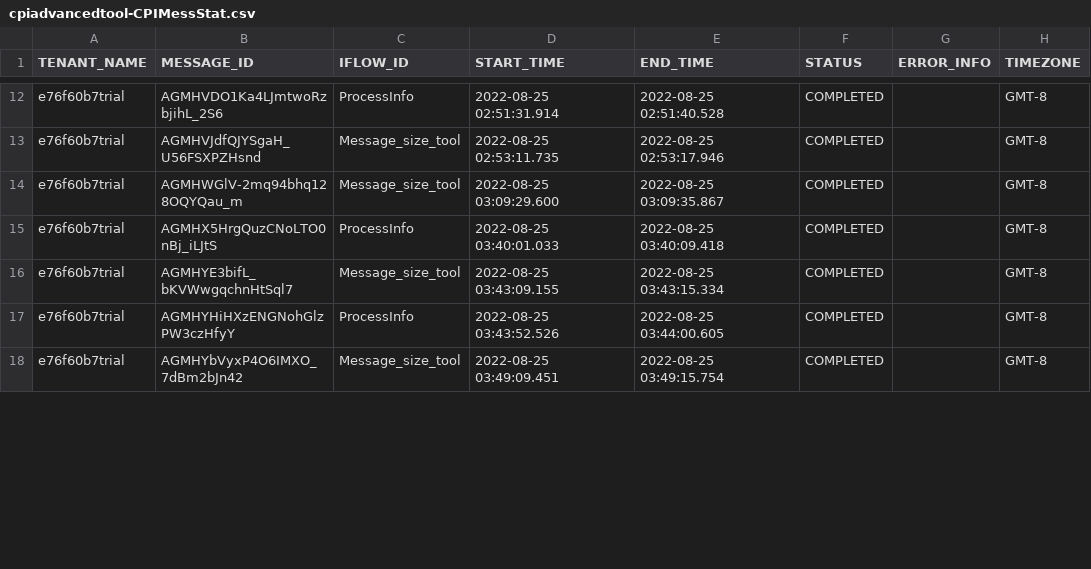
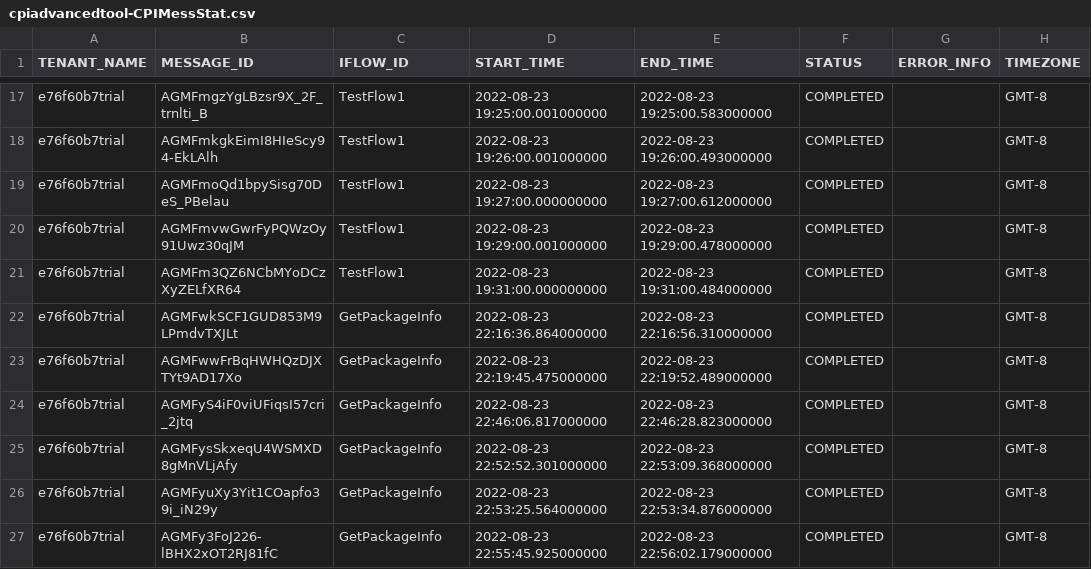
Before and after one commit to kobelu0919/RiskManagement, a CSV file: db/data/cpiadvancedtool-CPIMessStat.csv, drawn as a sheet; only a part is shown, gaps mark what is left out; the diff covers the shown part only.

```diff
--- a/db/data/cpiadvancedtool-CPIMessStat.csv
+++ b/db/data/cpiadvancedtool-CPIMessStat.csv
@@ -12,7 +17,11 @@
-"e76f60b7trial","AGMHVDO1Ka4LJmtwoRzbjihL_2S6","ProcessInfo","2022-08-25 02:51:31.914","2022-08-25 02:51:40.528","COMPLETED",,"GMT-8"
-"e76f60b7trial","AGMHVJdfQJYSgaH_U56FSXPZHsnd","Message_size_tool","2022-08-25 02:53:11.735","2022-08-25 02:53:17.946","COMPLETED",,"GMT-8"
-"e76f60b7trial","AGMHWGlV-2mq94bhq128OQYQau_m","Message_size_tool","2022-08-25 03:09:29.600","2022-08-25 03:09:35.867","COMPLETED",,"GMT-8"
-"e76f60b7trial","AGMHX5HrgQuzCNoLTO0nBj_iLJtS","ProcessInfo","2022-08-25 03:40:01.033","2022-08-25 03:40:09.418","COMPLETED",,"GMT-8"
-"e76f60b7trial","AGMHYE3bifL_bKVWwgqchnHtSql7","Message_size_tool","2022-08-25 03:43:09.155","2022-08-25 03:43:15.334","COMPLETED",,"GMT-8"
-"e76f60b7trial","AGMHYHiHXzENGNohGlzPW3czHfyY","ProcessInfo","2022-08-25 03:43:52.526","2022-08-25 03:44:00.605","COMPLETED",,"GMT-8"
-"e76f60b7trial","AGMHYbVyxP4O6IMXO_7dBm2bJn42","Message_size_tool","2022-08-25 03:49:09.451","2022-08-25 03:49:15.754","COMPLETED",,"GMT-8"
+"e76f60b7trial","AGMFmgzYgLBzsr9X_2F_trnlti_B","TestFlow1","2022-08-23 19:25:00.001000000","2022-08-23 19:25:00.583000000","COMPLETED",,"GMT-8"
+"e76f60b7trial","AGMFmkgkEimI8HIeScy94-EkLAlh","TestFlow1","2022-08-23 19:26:00.001000000","2022-08-23 19:26:00.493000000","COMPLETED",,"GMT-8"
+"e76f60b7trial","AGMFmoQd1bpySisg70DeS_PBelau","TestFlow1","2022-08-23 19:27:00.000000000","2022-08-23 19:27:00.612000000","COMPLETED",,"GMT-8"
+"e76f60b7trial","AGMFmvwGwrFyPQWzOy91Uwz30qJM","TestFlow1","2022-08-23 19:29:00.001000000","2022-08-23 19:29:00.478000000","COMPLETED",,"GMT-8"
+"e76f60b7trial","AGMFm3QZ6NCbMYoDCzXyZELfXR64","TestFlow1","2022-08-23 19:31:00.000000000","2022-08-23 19:31:00.484000000","COMPLETED",,"GMT-8"
+"e76f60b7trial","AGMFwkSCF1GUD853M9LPmdvTXJLt","GetPackageInfo","2022-08-23 22:16:36.864000000","2022-08-23 22:16:56.310000000","COMPLETED",,"GMT-8"
+"e76f60b7trial","AGMFwwFrBqHWHQzDJXTYt9AD17Xo","GetPackageInfo","2022-08-23 22:19:45.475000000","2022-08-23 22:19:52.489000000","COMPLETED",,"GMT-8"
+"e76f60b7trial","AGMFyS4iF0viUFiqsI57cri_2jtq","GetPackageInfo","2022-08-23 22:46:06.817000000","2022-08-23 22:46:28.823000000","COMPLETED",,"GMT-8"
+"e76f60b7trial","AGMFysSkxeqU4WSMXD8gMnVLjAfy","GetPackageInfo","2022-08-23 22:52:52.301000000","2022-08-23 22:53:09.368000000","COMPLETED",,"GMT-8"
+"e76f60b7trial","AGMFyuXy3Yit1COapfo39i_iN29y","GetPackageInfo","2022-08-23 22:53:25.564000000","2022-08-23 22:53:34.876000000","COMPLETED",,"GMT-8"
+"e76f60b7trial","AGMFy3FoJ226-lBHX2xOT2RJ81fC","GetPackageInfo","2022-08-23 22:55:45.925000000","2022-08-23 22:56:02.179000000","COMPLETED",,"GMT-8"
```
Also changed, not shown: 8 added rows and 39 edited cells elsewhere in this file, 20 other files.
